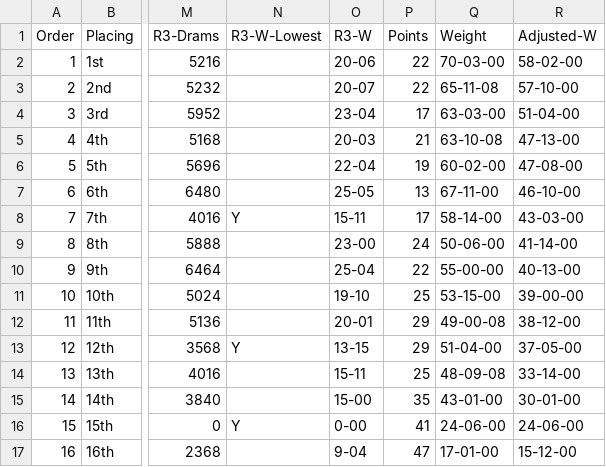
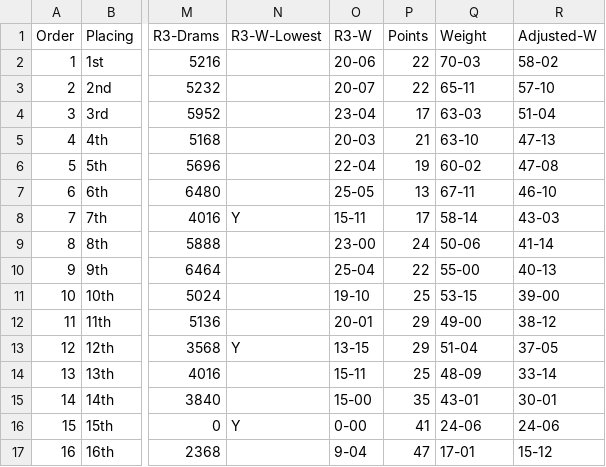
Before and after one commit to ndaa-developer/ndaa-release-two, a CSV file: _data/pairs-r3.csv, drawn as a sheet; only a part is shown, gaps mark what is left out; the diff names each change by its address in the sheet, - before the commit and + after, or states it on an @@ line.

Commit message:
update trf-d3 pairs-r3 data

```diff
--- a/_data/pairs-r3.csv
+++ b/_data/pairs-r3.csv
-Q2 (Weight): 70-03-00
+Q2 (Weight): 70-03
-R2 (Adjusted-W): 58-02-00
+R2 (Adjusted-W): 58-02
-Q3 (Weight): 65-11-08
+Q3 (Weight): 65-11
-R3 (Adjusted-W): 57-10-00
+R3 (Adjusted-W): 57-10
-Q4 (Weight): 63-03-00
+Q4 (Weight): 63-03
-R4 (Adjusted-W): 51-04-00
+R4 (Adjusted-W): 51-04
-Q5 (Weight): 63-10-08
+Q5 (Weight): 63-10
-R5 (Adjusted-W): 47-13-00
+R5 (Adjusted-W): 47-13
-Q6 (Weight): 60-02-00
+Q6 (Weight): 60-02
-R6 (Adjusted-W): 47-08-00
+R6 (Adjusted-W): 47-08
-Q7 (Weight): 67-11-00
+Q7 (Weight): 67-11
-R7 (Adjusted-W): 46-10-00
+R7 (Adjusted-W): 46-10
-Q8 (Weight): 58-14-00
+Q8 (Weight): 58-14
-R8 (Adjusted-W): 43-03-00
+R8 (Adjusted-W): 43-03
-Q9 (Weight): 50-06-00
+Q9 (Weight): 50-06
-R9 (Adjusted-W): 41-14-00
+R9 (Adjusted-W): 41-14
-Q10 (Weight): 55-00-00
+Q10 (Weight): 55-00
-R10 (Adjusted-W): 40-13-00
+R10 (Adjusted-W): 40-13
-Q11 (Weight): 53-15-00
+Q11 (Weight): 53-15
-R11 (Adjusted-W): 39-00-00
+R11 (Adjusted-W): 39-00
-Q12 (Weight): 49-00-08
+Q12 (Weight): 49-00
-R12 (Adjusted-W): 38-12-00
+R12 (Adjusted-W): 38-12
-Q13 (Weight): 51-04-00
+Q13 (Weight): 51-04
-R13 (Adjusted-W): 37-05-00
+R13 (Adjusted-W): 37-05
-Q14 (Weight): 48-09-08
+Q14 (Weight): 48-09
-R14 (Adjusted-W): 33-14-00
+R14 (Adjusted-W): 33-14
-Q15 (Weight): 43-01-00
+Q15 (Weight): 43-01
-R15 (Adjusted-W): 30-01-00
+R15 (Adjusted-W): 30-01
-Q16 (Weight): 24-06-00
+Q16 (Weight): 24-06
-R16 (Adjusted-W): 24-06-00
+R16 (Adjusted-W): 24-06
-Q17 (Weight): 17-01-00
+Q17 (Weight): 17-01
-R17 (Adjusted-W): 15-12-00
+R17 (Adjusted-W): 15-12
```
Also changed, not shown: _data/trf-d3.csv.
